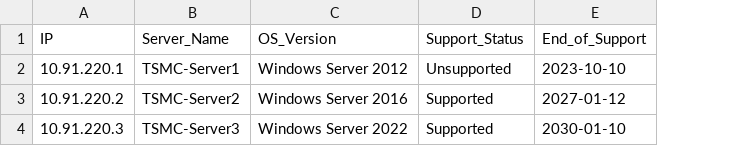
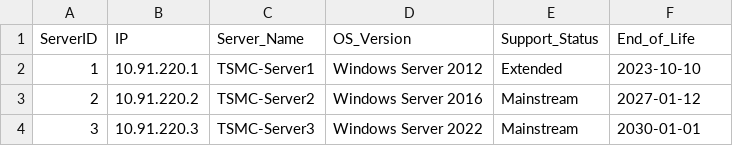
Before and after one commit to SINGHL25/Vuln_patch_dashboard, a CSV file: data/raw/lifecycle.csv, drawn as a sheet; addresses are those after the commit; the diff names each change by its address in the sheet, - before the commit and + after, or states it on an @@ line.

Commit message:
Update lifecycle.csv

```diff
--- a/data/raw/lifecycle.csv
+++ b/data/raw/lifecycle.csv
+column A (ServerID), rows 2-4: 1 | 2 | 3
-F1: End_of_Support
+F1: End_of_Life
-E2 (Support_Status): Unsupported
+E2 (Support_Status): Extended
-E3:E4 (Support_Status): Supported
+E3:E4 (Support_Status): Mainstream
-F4 (End_of_Life): 2030-01-10
+F4 (End_of_Life): 2030-01-01
```
